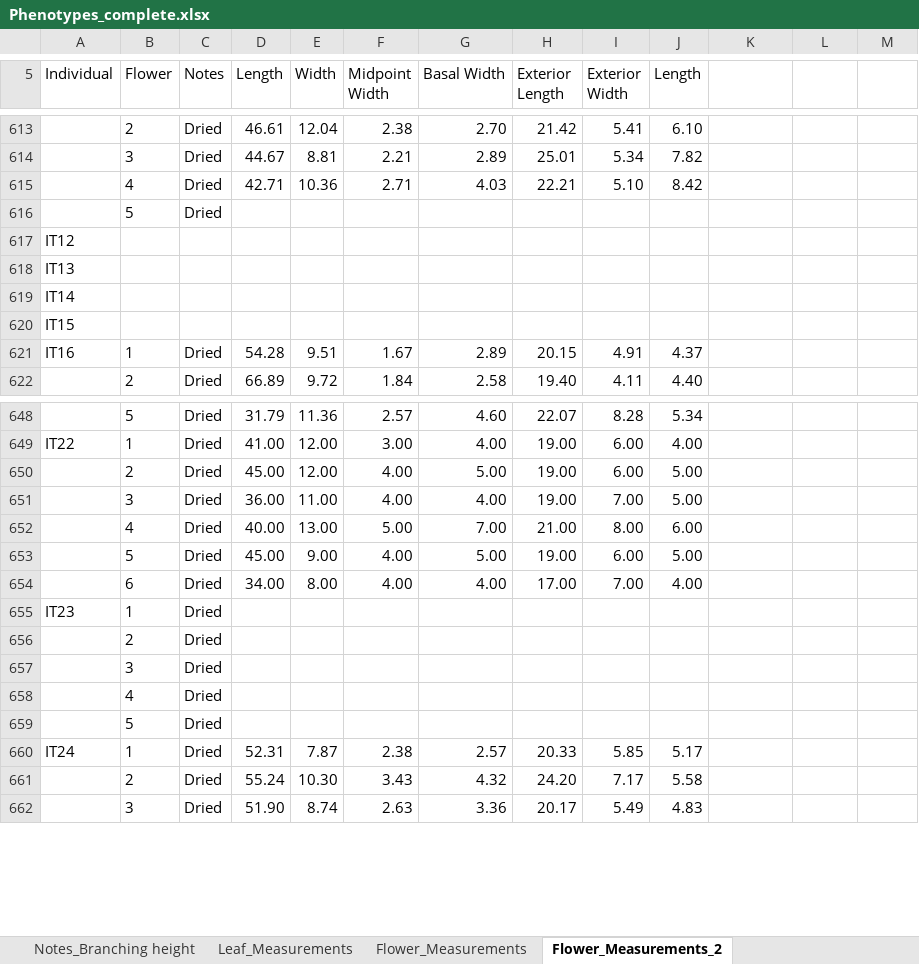
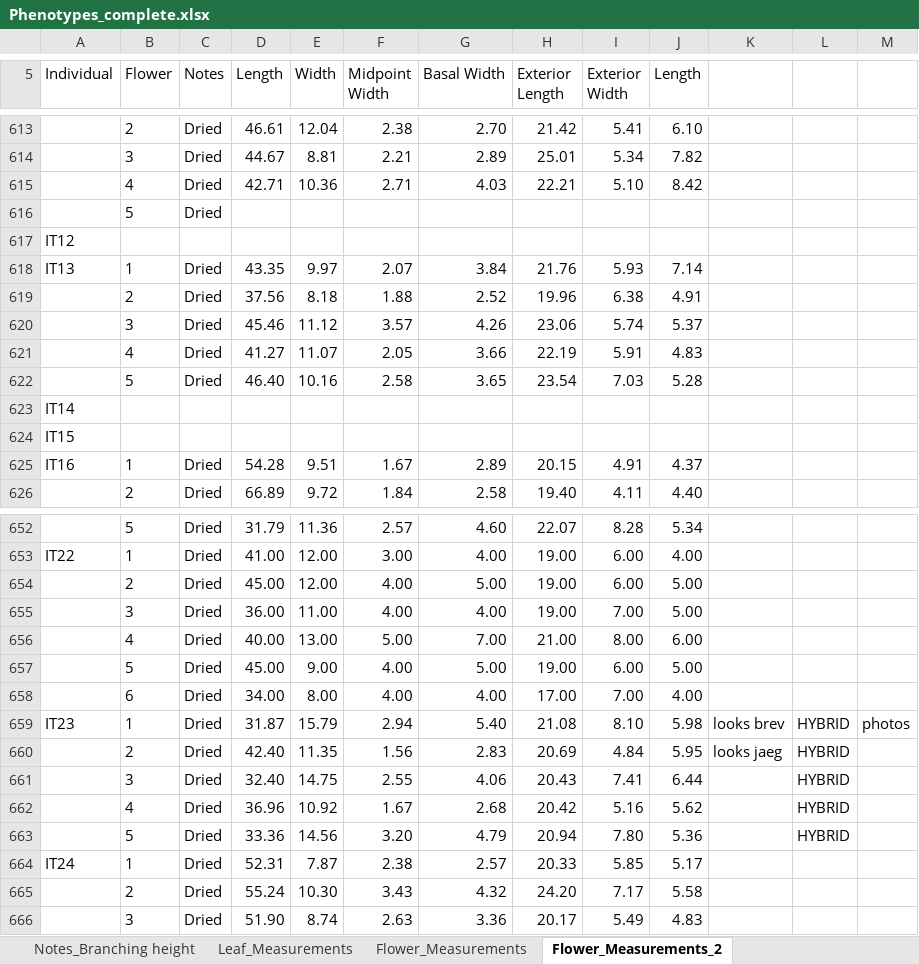
Before and after one commit to lvann/JoshuaTreeMorphology, an Excel workbook: Phenotypes_complete.xlsx, sheet Flower_Measurements_2, drawn as a sheet; only a part is shown, gaps mark what is left out; values as stored, in another font and other column widths than the file's, no borders; removed rows and columns are numbered as before the commit, all else as after; the diff covers the shown part only; the diff names each change by its address in the sheet, - before the commit and + after, or states it on an @@ line.

Commit message:
Additional individuals
ET, IT

```diff
--- a/Phenotypes_complete.xlsx (sheet Flower_Measurements_2)
+++ b/Phenotypes_complete.xlsx (sheet Flower_Measurements_2)
-B618 (Flower): (empty)
+B618 (Flower): 1
-C618 (Notes): (empty)
+C618 (Notes): Dried
-D618 (Length): (empty)
+D618 (Length): 43.35
-E618 (Width): (empty)
+E618 (Width): 9.97
-F618 (Midpoint Width): (empty)
+F618 (Midpoint Width): 2.07
-G618 (Basal Width): (empty)
+G618 (Basal Width): 3.84
-H618 (Exterior Length): (empty)
+H618 (Exterior Length): 21.76
-I618 (Exterior Width): (empty)
+I618 (Exterior Width): 5.93
-J618 (Length): (empty)
+J618 (Length): 7.14
+row 619:  | 2 | Dried | 37.56 | 8.18 | 1.88 | 2.52 | 19.96 | 6.38 | 4.91
+row 620:  | 3 | Dried | 45.46 | 11.12 | 3.57 | 4.26 | 23.06 | 5.74 | 5.37
+row 621:  | 4 | Dried | 41.27 | 11.07 | 2.05 | 3.66 | 22.19 | 5.91 | 4.83
+row 622:  | 5 | Dried | 46.40 | 10.16 | 2.58 | 3.65 | 23.54 | 7.03 | 5.28
-row 655: IT23 | 1 | Dried
-row 656:  | 2 | Dried
-row 657:  | 3 | Dried
-row 658:  | 4 | Dried
@@ row 659 moved to row 1094: 5 @@
+row 659: IT23 | 1 | Dried | 31.87 | 15.79 | 2.94 | 5.40 | 21.08 | 8.10 | 5.98 | looks brev | HYBRID | photos
+row 660:  | 2 | Dried | 42.40 | 11.35 | 1.56 | 2.83 | 20.69 | 4.84 | 5.95 | looks jaeg | HYBRID
+row 661:  | 3 | Dried | 32.40 | 14.75 | 2.55 | 4.06 | 20.43 | 7.41 | 6.44 |  | HYBRID
+row 662:  | 4 | Dried | 36.96 | 10.92 | 1.67 | 2.68 | 20.42 | 5.16 | 5.62 |  | HYBRID
+row 663:  | 5 | Dried | 33.36 | 14.56 | 3.20 | 4.79 | 20.94 | 7.80 | 5.36 |  | HYBRID
```
Also changed, not shown: 3 added rows and 9 edited cells elsewhere in this sheet.
